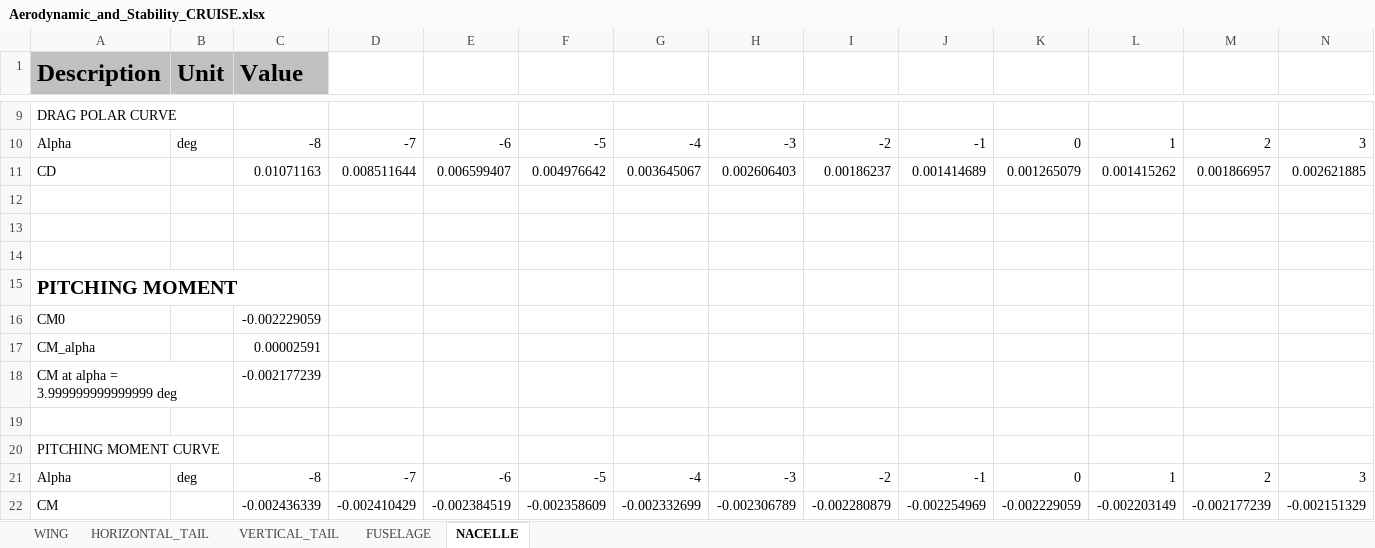
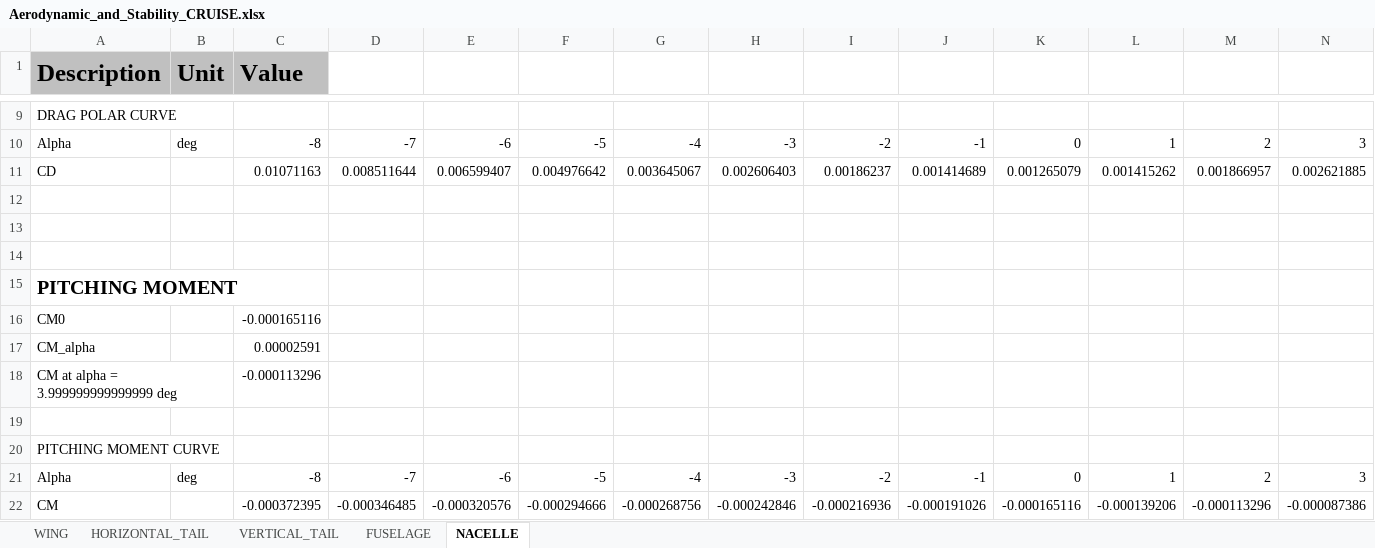
Before and after one commit to QiquWong/jpad, an Excel workbook: JPADSandBox_v2/out/ATR-72/AERODYNAMIC_AND_STABILITY_CRUISE/Aerodynamic_and_Stability_CRUISE.xlsx, sheet NACELLE, drawn as a sheet; only a part is shown, gaps mark what is left out; values as stored, in another font and other column widths than the file's, no borders; removed rows and columns are numbered as before the commit, all else as after; rows hold the shown columns only; the diff names each change by its address in the sheet, - before the commit and + after, or states it on an @@ line.

```diff
--- a/JPADSandBox_v2/out/ATR-72/AERODYNAMIC_AND_STABILITY_CRUISE/Aerodynamic_and_Stability_CRUISE.xlsx (sheet NACELLE)
+++ b/JPADSandBox_v2/out/ATR-72/AERODYNAMIC_AND_STABILITY_CRUISE/Aerodynamic_and_Stability_CRUISE.xlsx (sheet NACELLE)
-C16 (Value): -0.002229059
+C16 (Value): -0.000165116
-C18 (Value): -0.002177239
+C18 (Value): -0.000113296
-row 22: CM |  | -0.002436339 | -0.002410429 | -0.002384519 | -0.002358609 | -0.002332699 | -0.002306789 | -0.002280879 | -0.002254969 | -0.002229059 | -0.002203149 | -0.002177239 | -0.002151329
+row 22: CM |  | -0.000372395 | -0.000346485 | -0.000320576 | -0.000294666 | -0.000268756 | -0.000242846 | -0.000216936 | -0.000191026 | -0.000165116 | -0.000139206 | -0.000113296 | -0.000087386
```
Also changed, not shown: sheet FUSELAGE, JPADSandBox_v2/out/ATR-72/AERODYNAMIC_AND_STABILITY_TAKE_OFF/Aerodynamic_and_Stability_TAKE_OFF_MULTHOPP.xlsx, 19 other files.
